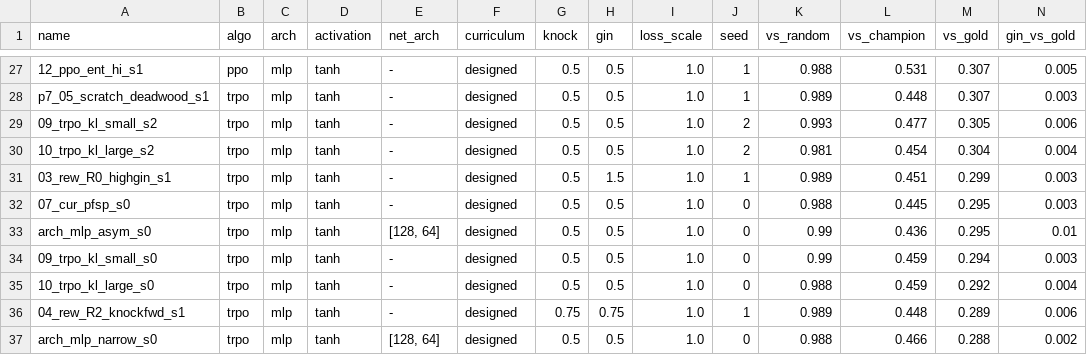
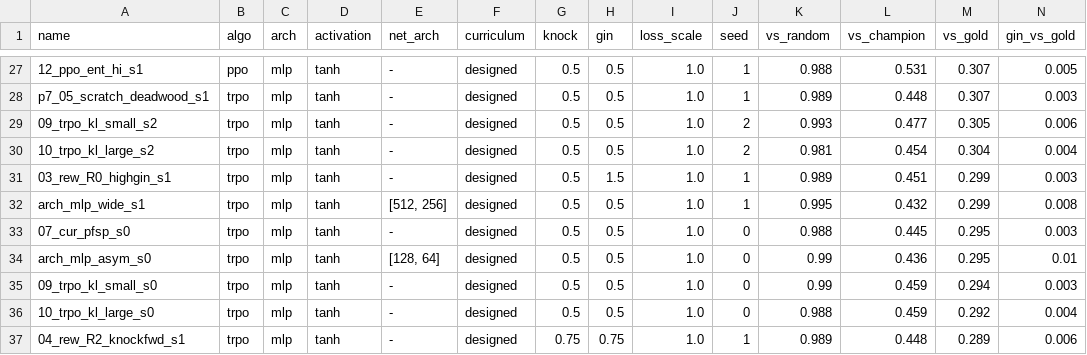
Before and after one commit to Nikelroid/adversarial-coevolution, a CSV file: sweep/curriculum/_summary.csv, drawn as a sheet; only a part is shown, gaps mark what is left out; the shorter side is filled out with more unchanged rows; rows hold the shown columns only; the diff names each change by its address in the sheet, - before the commit and + after, or states it on an @@ line.

Commit message:
Phase-6 sweep: curriculum/algorithm/reward results + docs (2026-06-27T09:14Z)

```diff
--- a/sweep/curriculum/_summary.csv
+++ b/sweep/curriculum/_summary.csv
+row 32: arch_mlp_wide_s1 | trpo | mlp | tanh | [512, 256] | designed | 0.5 | 0.5 | 1.0 | 1 | 0.995 | 0.432 | 0.299 | 0.008
```
Also changed, not shown: sweep/curriculum/_arch_summary.csv, 29 other files.
